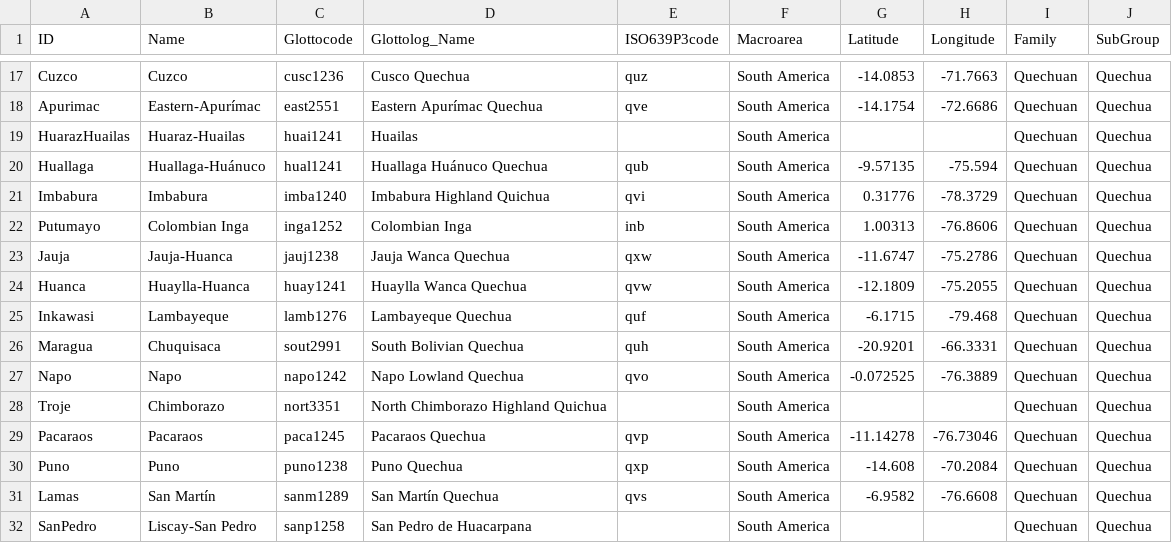
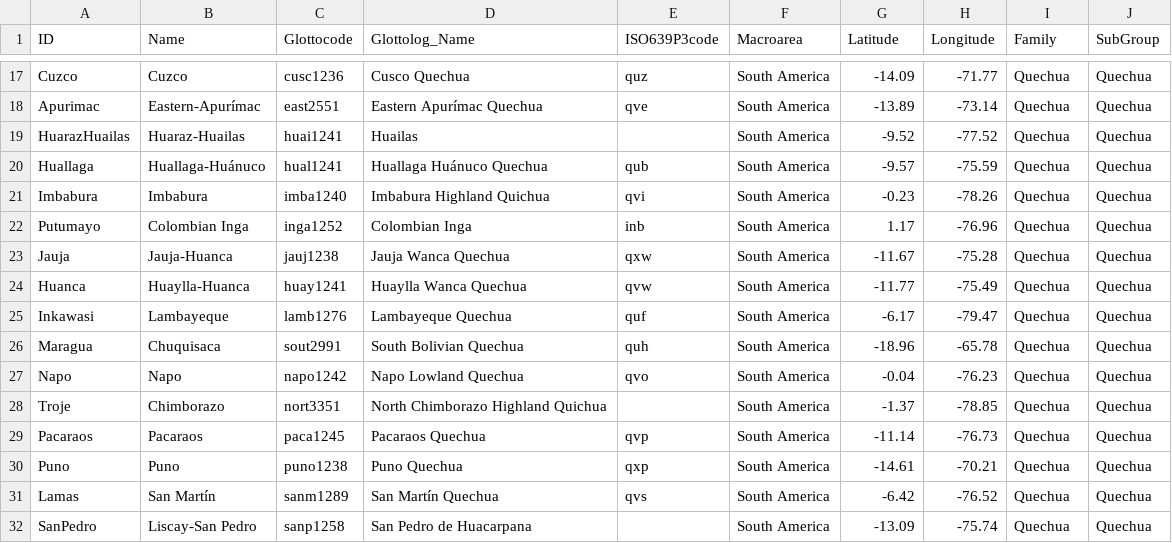
Before and after one commit to lexibank/crossandean, a CSV file: cldf/languages.csv, drawn as a sheet; only a part is shown, gaps mark what is left out; the diff covers the shown part only; the diff names each change by its address in the sheet, - before the commit and + after, or states it on an @@ line.

```diff
--- a/cldf/languages.csv
+++ b/cldf/languages.csv
-G17 (Latitude): -14.0853
+G17 (Latitude): -14.09
-H17 (Longitude): -71.7663
+H17 (Longitude): -71.77
-I17:I32 (Family): Quechuan
+I17:I32 (Family): Quechua
-G18 (Latitude): -14.1754
+G18 (Latitude): -13.89
-H18 (Longitude): -72.6686
+H18 (Longitude): -73.14
-G19 (Latitude): (empty)
+G19 (Latitude): -9.52
-H19 (Longitude): (empty)
+H19 (Longitude): -77.52
-G20 (Latitude): -9.57135
+G20 (Latitude): -9.57
-H20 (Longitude): -75.594
+H20 (Longitude): -75.59
-G21 (Latitude): 0.31776
+G21 (Latitude): -0.23
-H21 (Longitude): -78.3729
+H21 (Longitude): -78.26
-G22 (Latitude): 1.00313
+G22 (Latitude): 1.17
-H22 (Longitude): -76.8606
+H22 (Longitude): -76.96
-G23 (Latitude): -11.6747
+G23 (Latitude): -11.67
-H23 (Longitude): -75.2786
+H23 (Longitude): -75.28
-G24 (Latitude): -12.1809
+G24 (Latitude): -11.77
-H24 (Longitude): -75.2055
+H24 (Longitude): -75.49
-G25 (Latitude): -6.1715
+G25 (Latitude): -6.17
-H25 (Longitude): -79.468
+H25 (Longitude): -79.47
-G26 (Latitude): -20.9201
+G26 (Latitude): -18.96
-H26 (Longitude): -66.3331
+H26 (Longitude): -65.78
-G27 (Latitude): -0.072525
+G27 (Latitude): -0.04
-H27 (Longitude): -76.3889
+H27 (Longitude): -76.23
-G28 (Latitude): (empty)
+G28 (Latitude): -1.37
-H28 (Longitude): (empty)
+H28 (Longitude): -78.85
-G29 (Latitude): -11.14278
+G29 (Latitude): -11.14
-H29 (Longitude): -76.73046
+H29 (Longitude): -76.73
-G30 (Latitude): -14.608
+G30 (Latitude): -14.61
-H30 (Longitude): -70.2084
+H30 (Longitude): -70.21
-G31 (Latitude): -6.9582
+G31 (Latitude): -6.42
-H31 (Longitude): -76.6608
+H31 (Longitude): -76.52
-G32 (Latitude): (empty)
+G32 (Latitude): -13.09
-H32 (Longitude): (empty)
+H32 (Longitude): -75.74
```
Also changed, not shown: 96 edited cells elsewhere in this file, etc/languages.tsv, 6 other files.
